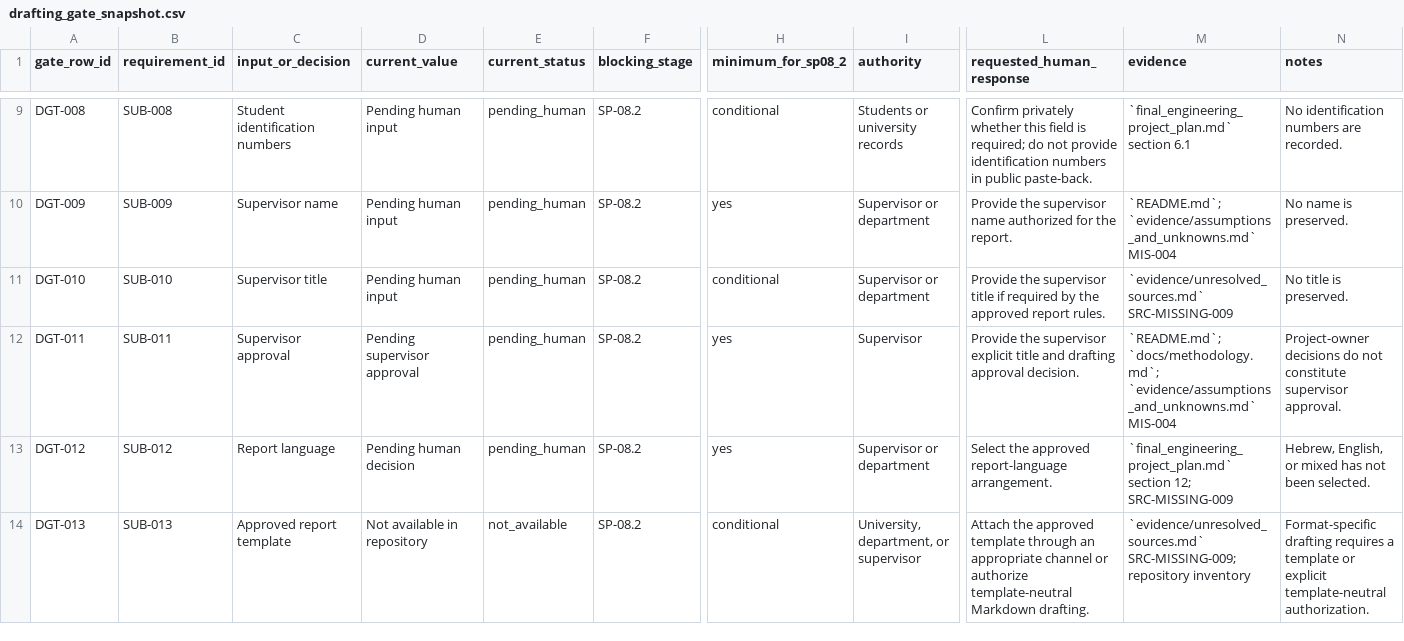
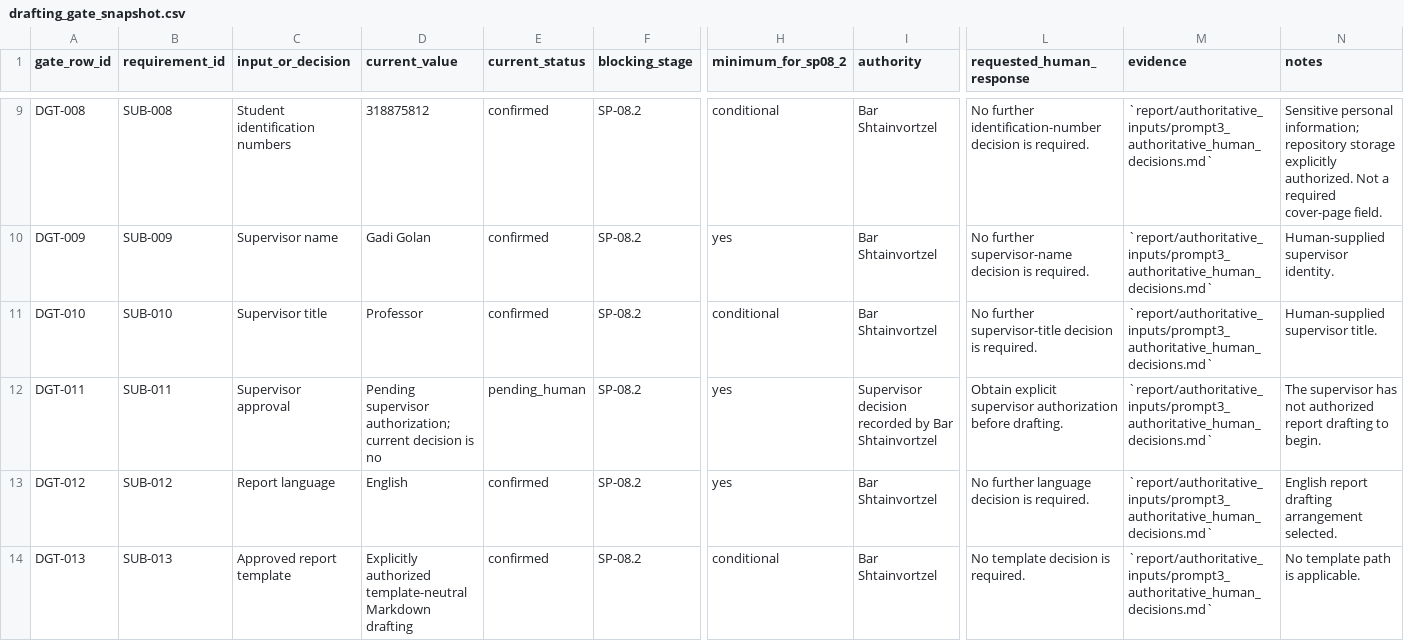
Before and after one commit to BarShtainv/EEEProjectElevator, a CSV file: report/drafting_gate_snapshot.csv, drawn as a sheet; only a part is shown, gaps mark what is left out; the diff covers the shown part only; the diff names each change by its address in the sheet, - before the commit and + after, or states it on an @@ line.

```diff
--- a/report/drafting_gate_snapshot.csv
+++ b/report/drafting_gate_snapshot.csv
-D9 (current_value): Pending human input
+D9 (current_value): 318875812
-E9:E11 (current_status): pending_human
+E9:E11 (current_status): confirmed
-I9 (authority): Students or university records
+I9 (authority): Bar Shtainvortzel
-L9 (requested_human_response): Confirm privately whether this field is required; do not provide identification numbers in public paste-back.
+L9 (requested_human_response): No further identification-number decision is required.
-M9 (evidence): `final_engineering_project_plan.md` section 6.1
+M9 (evidence): `report/authoritative_inputs/prompt3_authoritative_human_decisions.md`
-N9 (notes): No identification numbers are recorded.
+N9 (notes): Sensitive personal information; repository storage explicitly authorized. Not a required cover-page field.
-D10 (current_value): Pending human input
+D10 (current_value): Gadi Golan
-I10:I11 (authority): Supervisor or department
+I10:I11 (authority): Bar Shtainvortzel
-L10 (requested_human_response): Provide the supervisor name authorized for the report.
+L10 (requested_human_response): No further supervisor-name decision is required.
-M10 (evidence): `README.md`; `evidence/assumptions_and_unknowns.md` MIS-004
+M10 (evidence): `report/authoritative_inputs/prompt3_authoritative_human_decisions.md`
-N10 (notes): No name is preserved.
+N10 (notes): Human-supplied supervisor identity.
-D11 (current_value): Pending human input
+D11 (current_value): Professor
-L11 (requested_human_response): Provide the supervisor title if required by the approved report rules.
+L11 (requested_human_response): No further supervisor-title decision is required.
-M11 (evidence): `evidence/unresolved_sources.md` SRC-MISSING-009
+M11 (evidence): `report/authoritative_inputs/prompt3_authoritative_human_decisions.md`
-N11 (notes): No title is preserved.
+N11 (notes): Human-supplied supervisor title.
-D12 (current_value): Pending supervisor approval
+D12 (current_value): Pending supervisor authorization; current decision is no
-I12 (authority): Supervisor
+I12 (authority): Supervisor decision recorded by Bar Shtainvortzel
-L12 (requested_human_response): Provide the supervisor explicit title and drafting approval decision.
+L12 (requested_human_response): Obtain explicit supervisor authorization before drafting.
-M12 (evidence): `README.md`; `docs/methodology.md`; `evidence/assumptions_and_unknowns.md` MIS-004
+M12 (evidence): `report/authoritative_inputs/prompt3_authoritative_human_decisions.md`
-N12 (notes): Project-owner decisions do not constitute supervisor approval.
+N12 (notes): The supervisor has not authorized report drafting to begin.
-D13 (current_value): Pending human decision
+D13 (current_value): English
-E13 (current_status): pending_human
+E13 (current_status): confirmed
-I13 (authority): Supervisor or department
+I13 (authority): Bar Shtainvortzel
-L13 (requested_human_response): Select the approved report-language arrangement.
+L13 (requested_human_response): No further language decision is required.
-M13 (evidence): `final_engineering_project_plan.md` section 12; SRC-MISSING-009
+M13 (evidence): `report/authoritative_inputs/prompt3_authoritative_human_decisions.md`
-N13 (notes): Hebrew, English, or mixed has not been selected.
+N13 (notes): English report drafting arrangement selected.
-D14 (current_value): Not available in repository
+D14 (current_value): Explicitly authorized template-neutral Markdown drafting
-E14 (current_status): not_available
+E14 (current_status): confirmed
-I14 (authority): University, department, or supervisor
+I14 (authority): Bar Shtainvortzel
-L14 (requested_human_response): Attach the approved template through an appropriate channel or authorize template-neutral Markdown drafting.
+L14 (requested_human_response): No template decision is required.
-M14 (evidence): `evidence/unresolved_sources.md` SRC-MISSING-009; repository inventory
+M14 (evidence): `report/authoritative_inputs/prompt3_authoritative_human_decisions.md`
-N14 (notes): Format-specific drafting requires a template or explicit template-neutral authorization.
+N14 (notes): No template path is applicable.
```
Also changed, not shown: 148 edited cells elsewhere in this file, 4 other files.
